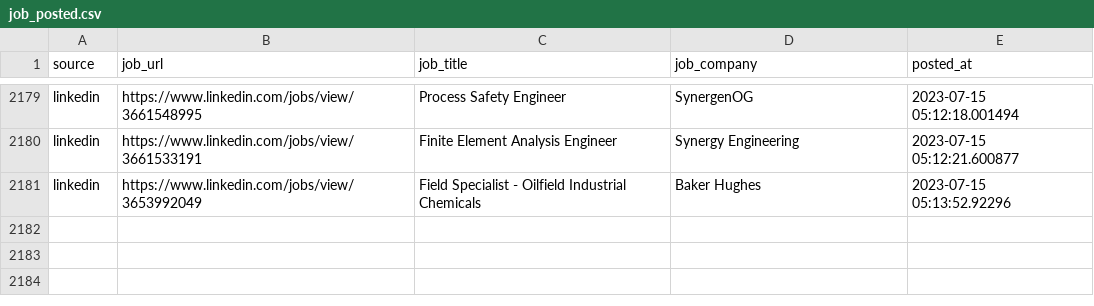
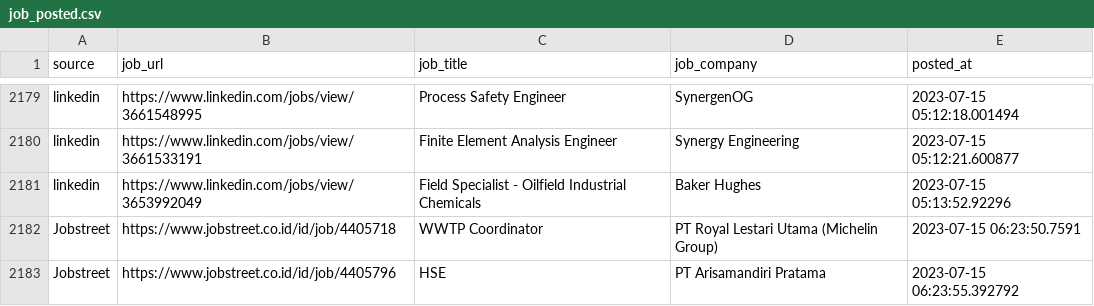
Before and after one commit to Rachdyan/geosains-job-crawler, a CSV file: data/job_posted.csv, drawn as a sheet; only a part is shown, gaps mark what is left out; the diff names each change by its address in the sheet, - before the commit and + after, or states it on an @@ line.

```diff
--- a/data/job_posted.csv
+++ b/data/job_posted.csv
+row 2182: Jobstreet | https://www.jobstreet.co.id/id/job/4405718 | WWTP Coordinator | PT Royal Lestari Utama (Michelin Group) | 2023-07-15 06:23:50.7591
+row 2183: Jobstreet | https://www.jobstreet.co.id/id/job/4405796 | HSE | PT Arisamandiri Pratama | 2023-07-15 06:23:55.392792
```
